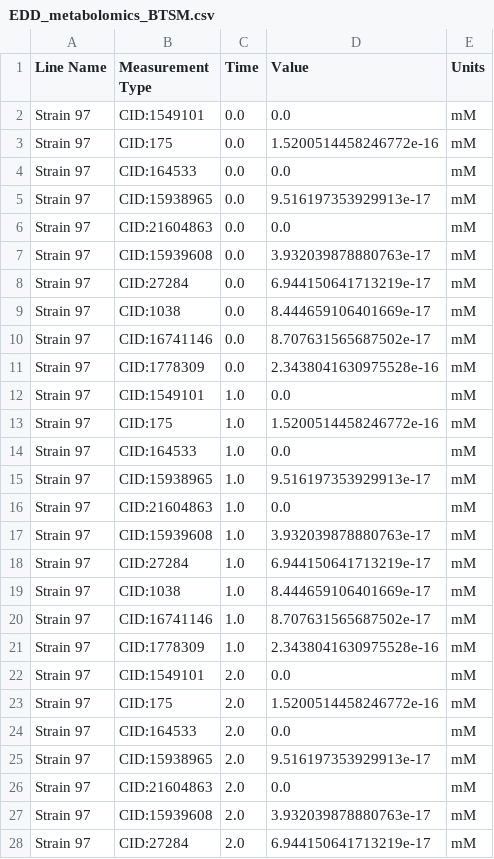
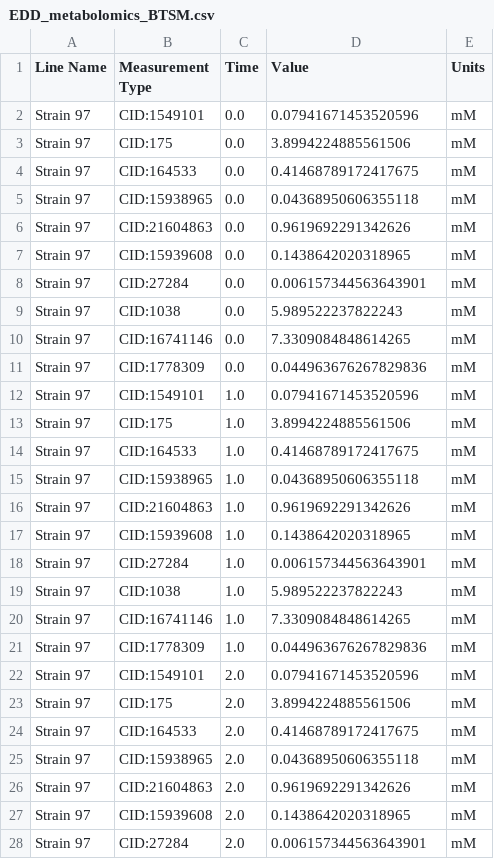
Before and after one commit to juanneilson/multiomicspaper, a CSV file: data/omg_output/edd/EDD_metabolomics_BTSM.csv, drawn as a sheet; only a part is shown; the diff covers the shown part only.

```diff
--- a/data/omg_output/edd/EDD_metabolomics_BTSM.csv
+++ b/data/omg_output/edd/EDD_metabolomics_BTSM.csv
@@ -1,28 +1,28 @@
 Line Name,Measurement Type,Time,Value,Units
-Strain 97,CID:1549101,0.0,0.0,mM
-Strain 97,CID:175,0.0,1.5200514458246772e-16,mM
-Strain 97,CID:164533,0.0,0.0,mM
-Strain 97,CID:15938965,0.0,9.516197353929913e-17,mM
-Strain 97,CID:21604863,0.0,0.0,mM
-Strain 97,CID:15939608,0.0,3.932039878880763e-17,mM
-Strain 97,CID:27284,0.0,6.944150641713219e-17,mM
-Strain 97,CID:1038,0.0,8.444659106401669e-17,mM
-Strain 97,CID:16741146,0.0,8.707631565687502e-17,mM
-Strain 97,CID:1778309,0.0,2.3438041630975528e-16,mM
-Strain 97,CID:1549101,1.0,0.0,mM
-Strain 97,CID:175,1.0,1.5200514458246772e-16,mM
-Strain 97,CID:164533,1.0,0.0,mM
-Strain 97,CID:15938965,1.0,9.516197353929913e-17,mM
-Strain 97,CID:21604863,1.0,0.0,mM
-Strain 97,CID:15939608,1.0,3.932039878880763e-17,mM
-Strain 97,CID:27284,1.0,6.944150641713219e-17,mM
-Strain 97,CID:1038,1.0,8.444659106401669e-17,mM
-Strain 97,CID:16741146,1.0,8.707631565687502e-17,mM
-Strain 97,CID:1778309,1.0,2.3438041630975528e-16,mM
-Strain 97,CID:1549101,2.0,0.0,mM
-Strain 97,CID:175,2.0,1.5200514458246772e-16,mM
-Strain 97,CID:164533,2.0,0.0,mM
-Strain 97,CID:15938965,2.0,9.516197353929913e-17,mM
-Strain 97,CID:21604863,2.0,0.0,mM
-Strain 97,CID:15939608,2.0,3.932039878880763e-17,mM
-Strain 97,CID:27284,2.0,6.944150641713219e-17,mM
+Strain 97,CID:1549101,0.0,0.07941671453520596,mM
+Strain 97,CID:175,0.0,3.8994224885561506,mM
+Strain 97,CID:164533,0.0,0.41468789172417675,mM
+Strain 97,CID:15938965,0.0,0.04368950606355118,mM
+Strain 97,CID:21604863,0.0,0.9619692291342626,mM
+Strain 97,CID:15939608,0.0,0.1438642020318965,mM
+Strain 97,CID:27284,0.0,0.006157344563643901,mM
+Strain 97,CID:1038,0.0,5.989522237822243,mM
+Strain 97,CID:16741146,0.0,7.3309084848614265,mM
+Strain 97,CID:1778309,0.0,0.044963676267829836,mM
+Strain 97,CID:1549101,1.0,0.07941671453520596,mM
+Strain 97,CID:175,1.0,3.8994224885561506,mM
+Strain 97,CID:164533,1.0,0.41468789172417675,mM
+Strain 97,CID:15938965,1.0,0.04368950606355118,mM
+Strain 97,CID:21604863,1.0,0.9619692291342626,mM
+Strain 97,CID:15939608,1.0,0.1438642020318965,mM
+Strain 97,CID:27284,1.0,0.006157344563643901,mM
+Strain 97,CID:1038,1.0,5.989522237822243,mM
+Strain 97,CID:16741146,1.0,7.3309084848614265,mM
+Strain 97,CID:1778309,1.0,0.044963676267829836,mM
+Strain 97,CID:1549101,2.0,0.07941671453520596,mM
+Strain 97,CID:175,2.0,3.8994224885561506,mM
+Strain 97,CID:164533,2.0,0.41468789172417675,mM
+Strain 97,CID:15938965,2.0,0.04368950606355118,mM
+Strain 97,CID:21604863,2.0,0.9619692291342626,mM
+Strain 97,CID:15939608,2.0,0.1438642020318965,mM
+Strain 97,CID:27284,2.0,0.006157344563643901,mM
```
Also changed, not shown: 63 edited cells elsewhere in this file, data/omg_output/edd/EDD_proteomics_BT.csv, data/omg_output/edd/EDD_proteomics_BTSM.csv, 8 other files.
